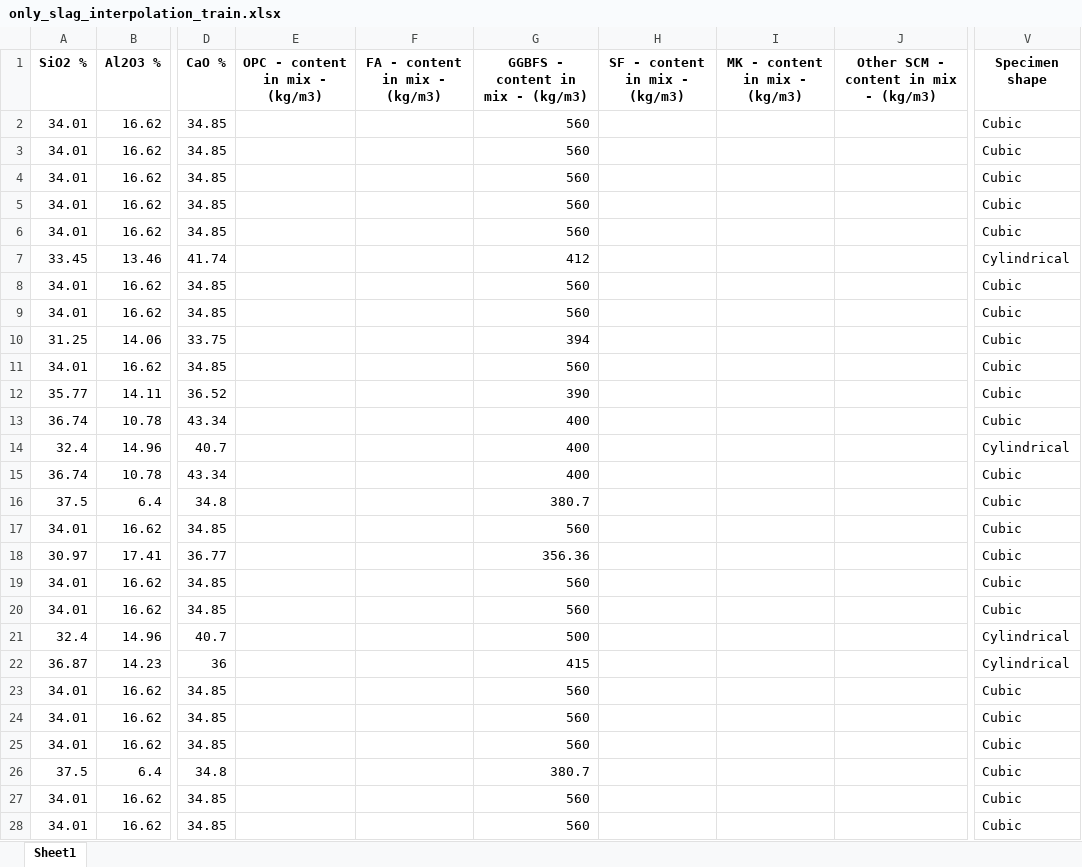
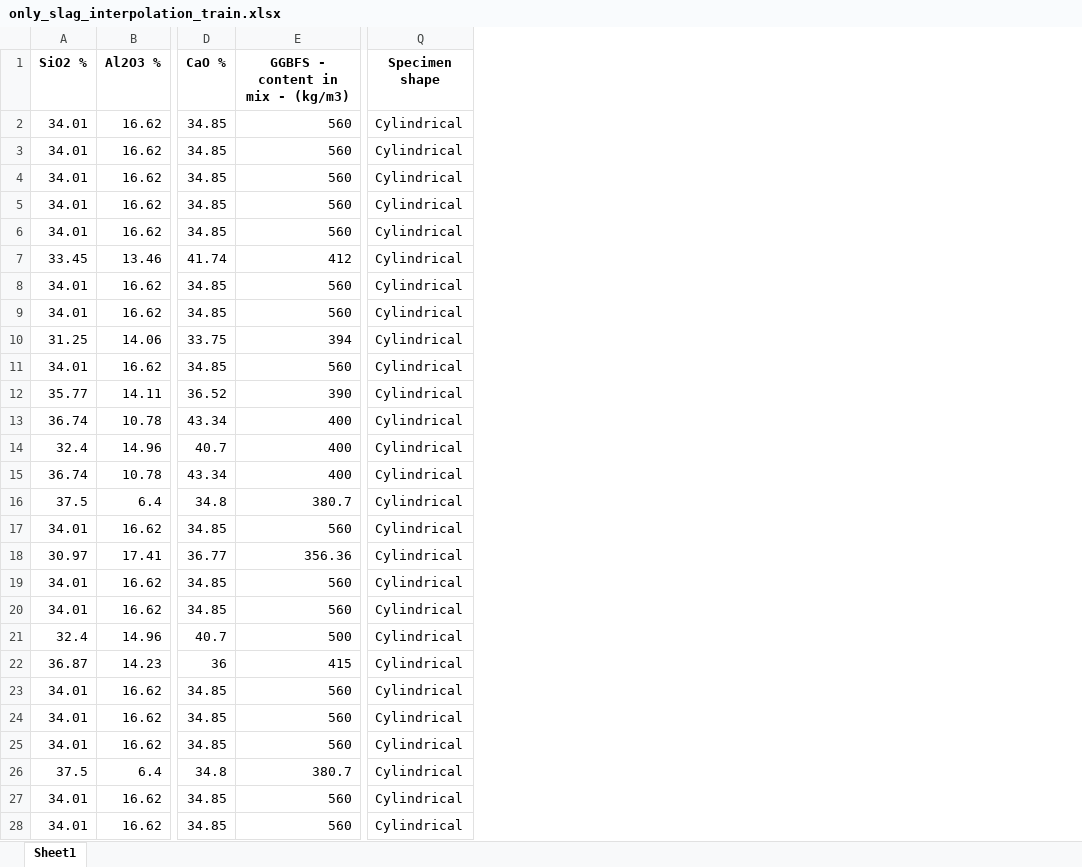
Before and after one commit to ghezalahmad/Testing-The-LIMIT-of-LLM, an Excel workbook: excel_files/cubic_to_cylinder_intra_extrapolation/filter_based_on_binder/interpolation_train/only_slag_interpolation_train.xlsx, sheet Sheet1, drawn as a sheet; only a part is shown, gaps mark what is left out; values as stored, in another font and other column widths than the file's, no borders; removed rows and columns are numbered as before the commit, all else as after; the diff covers the shown part only; the diff names each change by its address in the sheet, - before the commit and + after, or states it on an @@ line.

```diff
--- a/excel_files/cubic_to_cylinder_intra_extrapolation/filter_based_on_binder/interpolation_train/only_slag_interpolation_train.xlsx (sheet Sheet1)
+++ b/excel_files/cubic_to_cylinder_intra_extrapolation/filter_based_on_binder/interpolation_train/only_slag_interpolation_train.xlsx (sheet Sheet1)
-column E (OPC - content in mix - (kg/m3)), empty
-column F (FA - content in mix - (kg/m3)), empty
-column H (SF - content in mix - (kg/m3)), empty
-column I (MK - content in mix - (kg/m3)), empty
-column J, row 1: Other SCM - content in mix - (kg/m3)
-Q2:Q6 (Specimen shape): Cubic
+Q2:Q6 (Specimen shape): Cylindrical
-Q8:Q13 (Specimen shape): Cubic
+Q8:Q13 (Specimen shape): Cylindrical
-Q15:Q20 (Specimen shape): Cubic
+Q15:Q20 (Specimen shape): Cylindrical
-Q23:Q28 (Specimen shape): Cubic
+Q23:Q28 (Specimen shape): Cylindrical
```
Also changed, not shown: 111 edited cells elsewhere in this sheet, excel_files/cubic_to_cylinder_intra_extrapolation/filter_based_on_binder/extrapolation_test/only_fly_ash_extrapolation_test.xlsx, excel_files/cubic_to_cylinder_intra_extrapolation/filter_based_on_binder/extrapolation_test/only_slag_extrapolation_test.xlsx, 41 other files.
